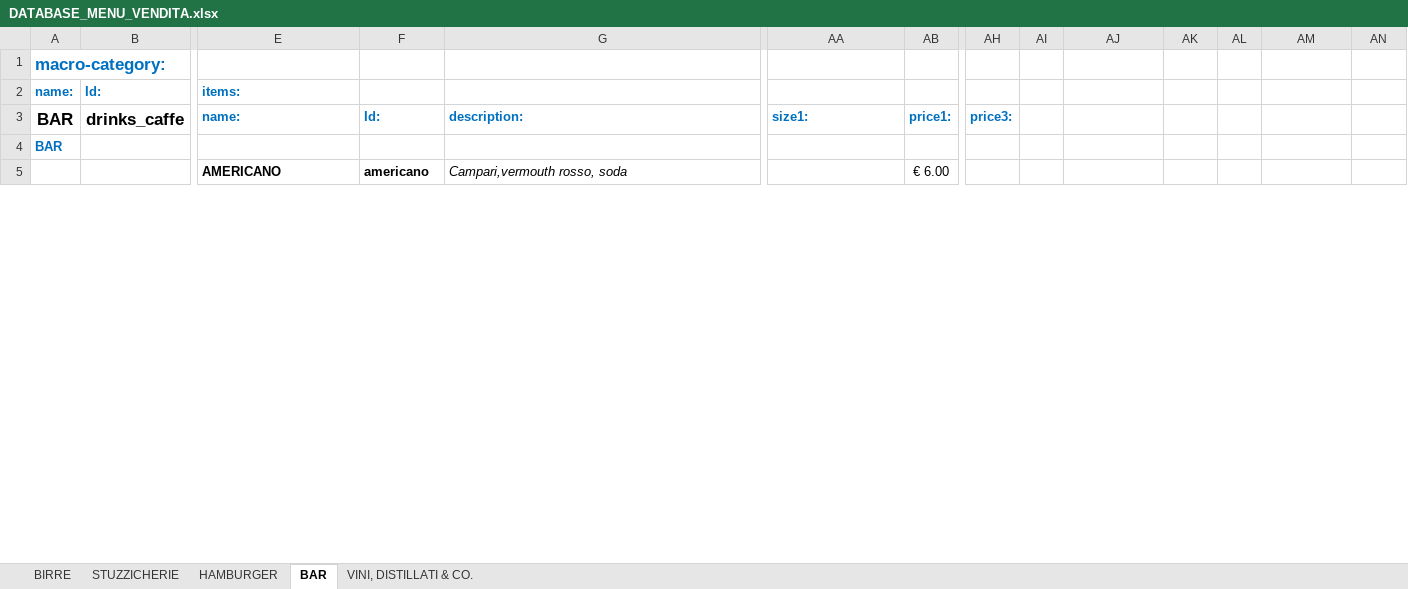
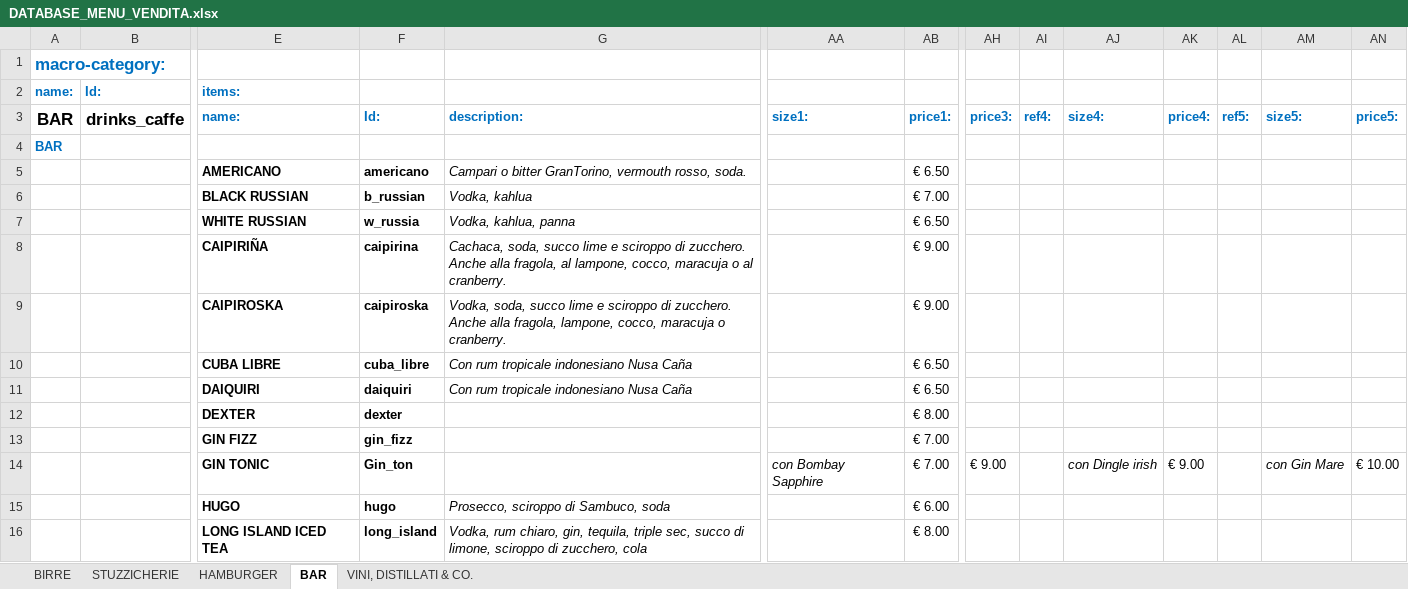
Before and after one commit to jb-pub/menu, an Excel workbook: excel/DATABASE_MENU_VENDITA.xlsx, sheet BAR, drawn as a sheet; only a part is shown, gaps mark what is left out; values as stored, in another font and other column widths than the file's, no borders; rows hold the shown columns only; the diff covers the shown part only; the diff names each change by its address in the sheet, - before the commit and + after, or states it on an @@ line.

```diff
--- a/excel/DATABASE_MENU_VENDITA.xlsx (sheet BAR)
+++ b/excel/DATABASE_MENU_VENDITA.xlsx (sheet BAR)
-AI3: (empty)
+AI3: ref4:
-AJ3: (empty)
+AJ3: size4:
-AK3: (empty)
+AK3: price4:
-AL3: (empty)
+AL3: ref5:
-AM3: (empty)
+AM3: size5:
-AN3: (empty)
+AN3: price5:
-G5: Campari,vermouth rosso, soda
+G5: Campari o bitter GranTorino, vermouth rosso, soda.
-AB5: € 6.00
+AB5: € 6.50
+row 6:  |  | BLACK RUSSIAN | b_russian | Vodka, kahlua |  | € 7.00
+row 7:  |  | WHITE RUSSIAN | w_russia | Vodka, kahlua, panna |  | € 6.50
+row 8:  |  | CAIPIRIÑA | caipirina | Cachaca, soda, succo lime e sciroppo di zucchero. Anche alla fragola, al lampone, cocco, maracuja o al cranberry. |  | € 9.00
+row 9:  |  | CAIPIROSKA | caipiroska | Vodka, soda, succo lime e sciroppo di zucchero. Anche alla fragola, lampone, cocco, maracuja o cranberry. |  | € 9.00
+row 10:  |  | CUBA LIBRE | cuba_libre | Con rum tropicale indonesiano Nusa Caña |  | € 6.50
+row 11:  |  | DAIQUIRI | daiquiri | Con rum tropicale indonesiano Nusa Caña |  | € 6.50
+row 12:  |  | DEXTER | dexter |  |  | € 8.00
+row 13:  |  | GIN FIZZ | gin_fizz |  |  | € 7.00
+row 14:  |  | GIN TONIC | Gin_ton |  | con Bombay Sapphire | € 7.00 | € 9.00 |  | con Dingle irish | € 9.00 |  | con Gin Mare | € 10.00
@@ row 9 moved to row 15: HUGO @@
+row 16:  |  | LONG ISLAND ICED TEA | long_island | Vodka, rum chiaro, gin, tequila, triple sec, succo di limone, sciroppo di zucchero, cola |  | € 8.00
```
Also changed, not shown: 9 added rows, 14 removed rows and 19 edited cells elsewhere in this sheet, sheet HAMBURGER, 1 other file.
